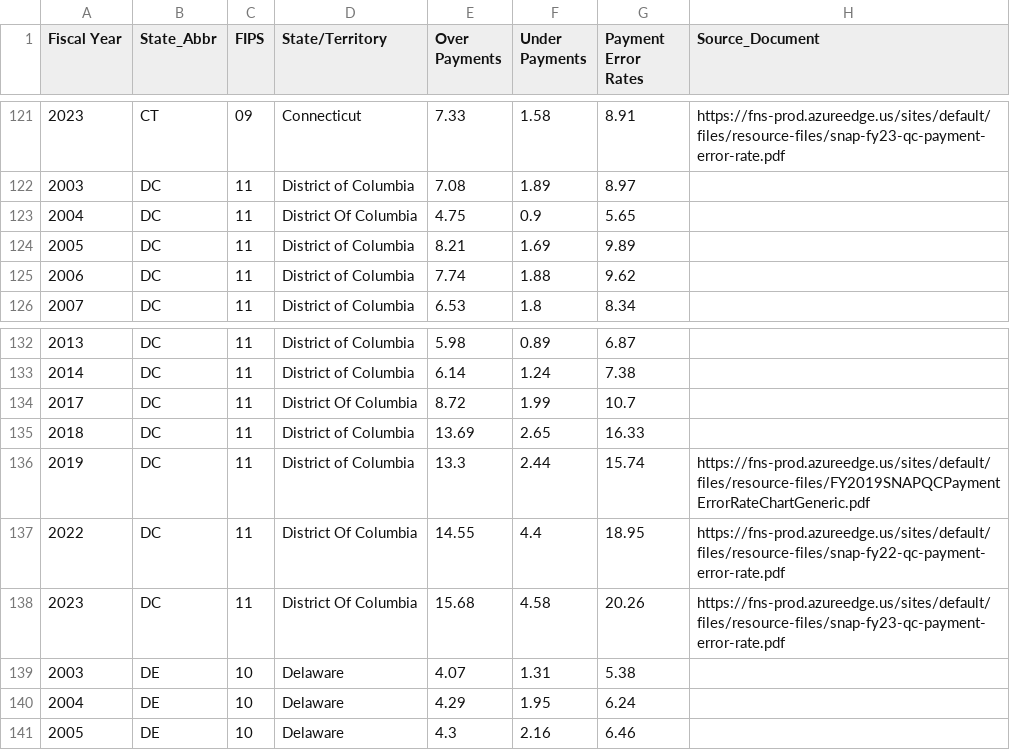
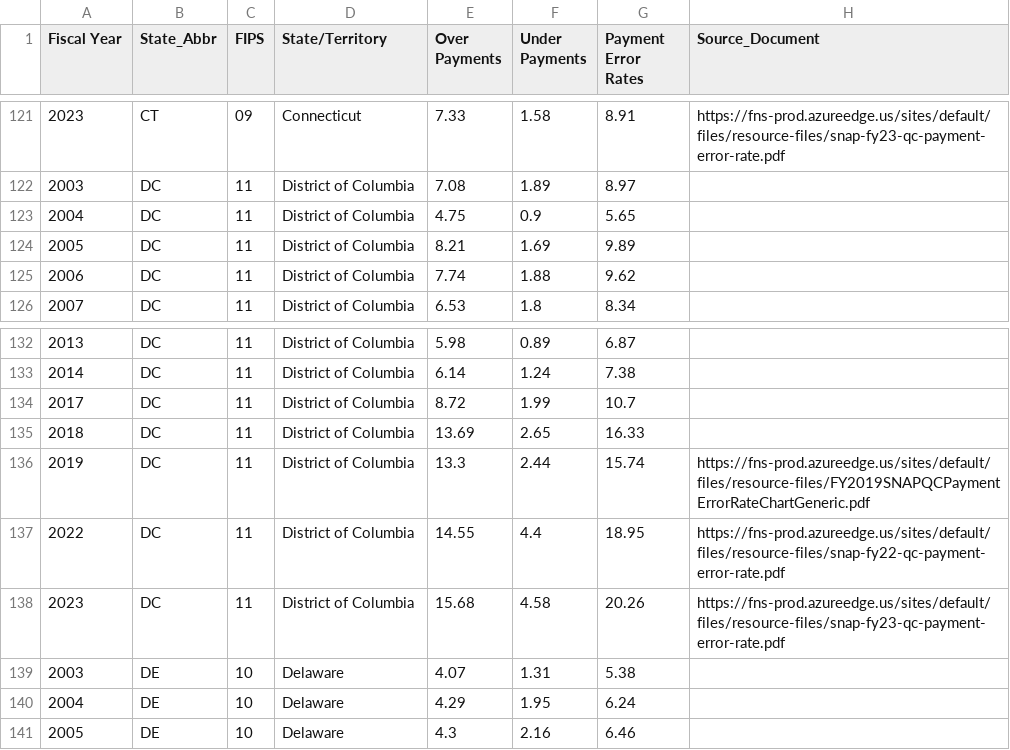
Before and after one commit to leppekja/SNAP-performance-indicators, a CSV file: csvs/payment_error_rates.csv, drawn as a sheet; only a part is shown, gaps mark what is left out.

```diff
--- a/csvs/payment_error_rates.csv
+++ b/csvs/payment_error_rates.csv
@@ -122,3 +122,3 @@
 2003,DC,11,District of Columbia,7.08,1.89,8.97,
-2004,DC,11,District Of Columbia,4.75,0.9,5.65,
+2004,DC,11,District of Columbia,4.75,0.9,5.65,
 2005,DC,11,District of Columbia,8.21,1.69,9.89,
@@ -133,7 +133,7 @@
 2014,DC,11,District of Columbia,6.14,1.24,7.38,
-2017,DC,11,District Of Columbia,8.72,1.99,10.7,
+2017,DC,11,District of Columbia,8.72,1.99,10.7,
 2018,DC,11,District of Columbia,13.69,2.65,16.33,
 2019,DC,11,District of Columbia,13.3,2.44,15.74,https://fns-prod.azureedge.us/sites/default/files/resource-files/FY2019SNAPQCPaymentErrorRateChartGeneric.pdf
-2022,DC,11,District Of Columbia,14.55,4.4,18.95,https://fns-prod.azureedge.us/sites/default/files/resource-files/snap-fy22-qc-payment-error-rate.pdf
-2023,DC,11,District Of Columbia,15.68,4.58,20.26,https://fns-prod.azureedge.us/sites/default/files/resource-files/snap-fy23-qc-payment-error-rate.pdf
+2022,DC,11,District of Columbia,14.55,4.4,18.95,https://fns-prod.azureedge.us/sites/default/files/resource-files/snap-fy22-qc-payment-error-rate.pdf
+2023,DC,11,District of Columbia,15.68,4.58,20.26,https://fns-prod.azureedge.us/sites/default/files/resource-files/snap-fy23-qc-payment-error-rate.pdf
 2003,DE,10,Delaware,4.07,1.31,5.38,
```
Also changed, not shown: csvs/application_processing_times.csv, 1 other file.
